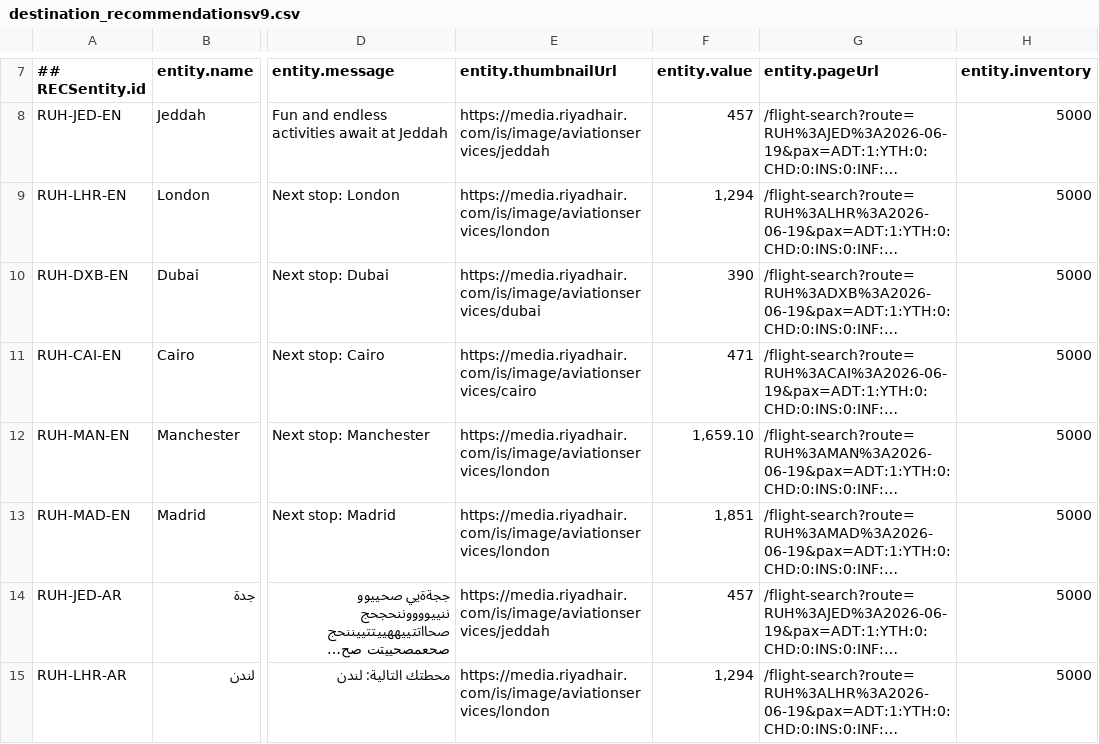
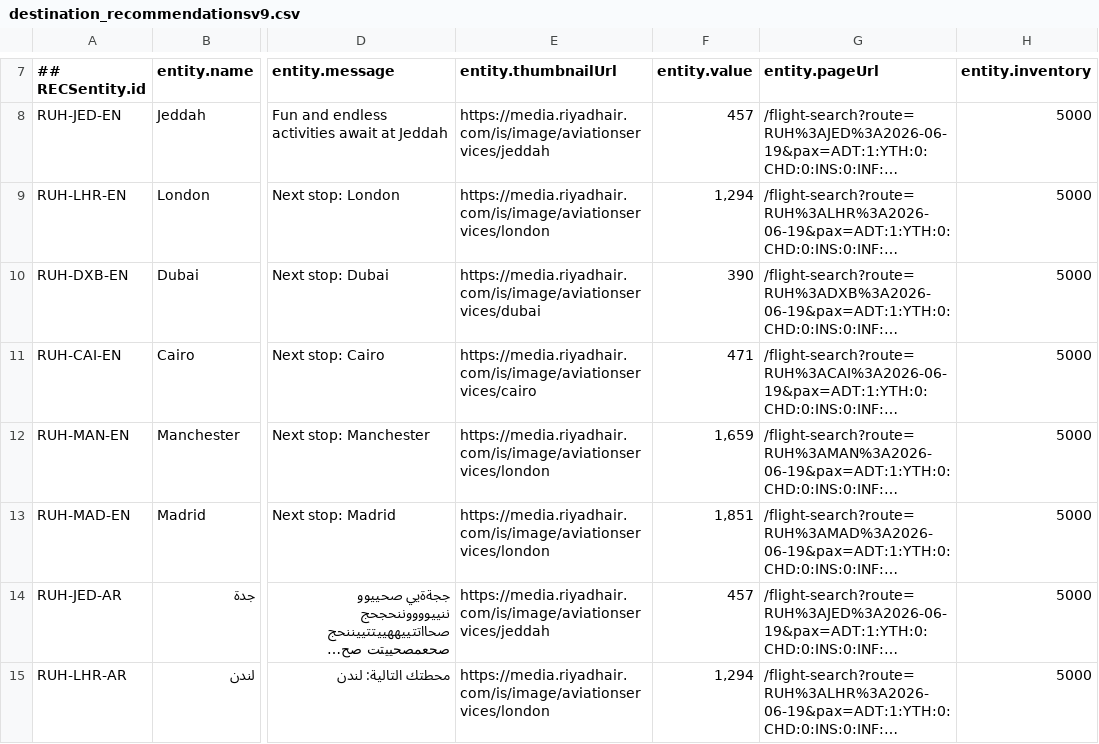
Before and after one commit to sahagou18/destinationRecom, a CSV file: destination_recommendationsv9.csv, drawn as a sheet; only a part is shown, gaps mark what is left out; long unchanged cells end in …; the diff names each change by its address in the sheet, - before the commit and + after, or states it on an @@ line.

Commit message:
Update destination_recommendationsv9.csv

```diff
--- a/destination_recommendationsv9.csv
+++ b/destination_recommendationsv9.csv
-F12 (entity.value): 1,659.10
+F12 (entity.value): 1,659
```
